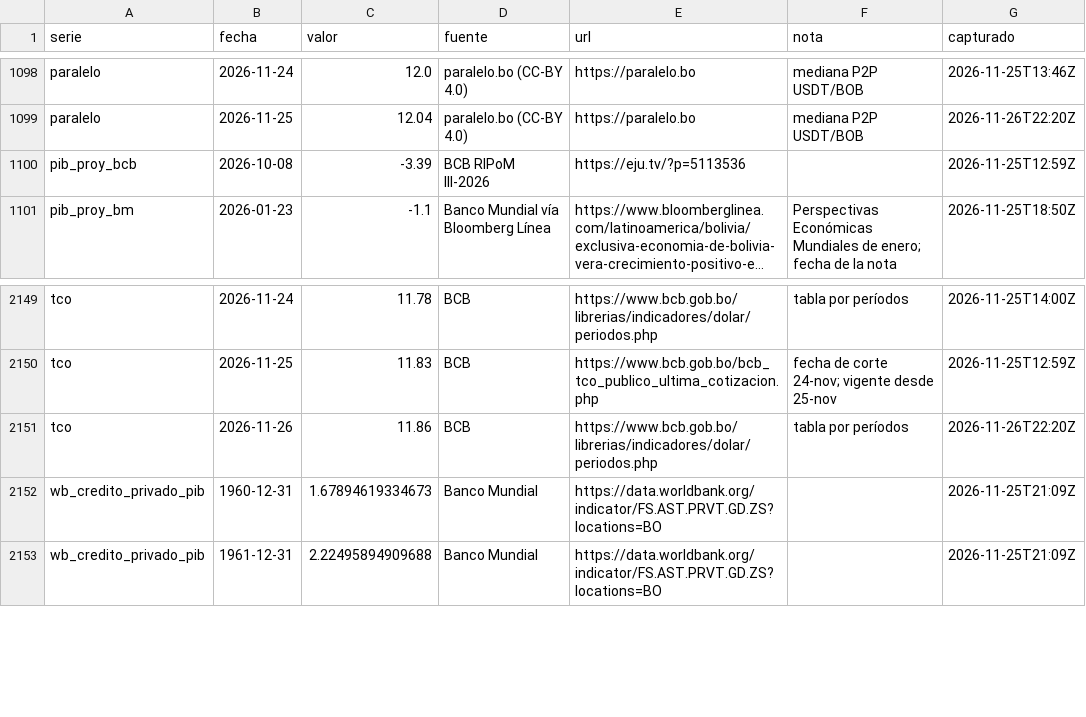
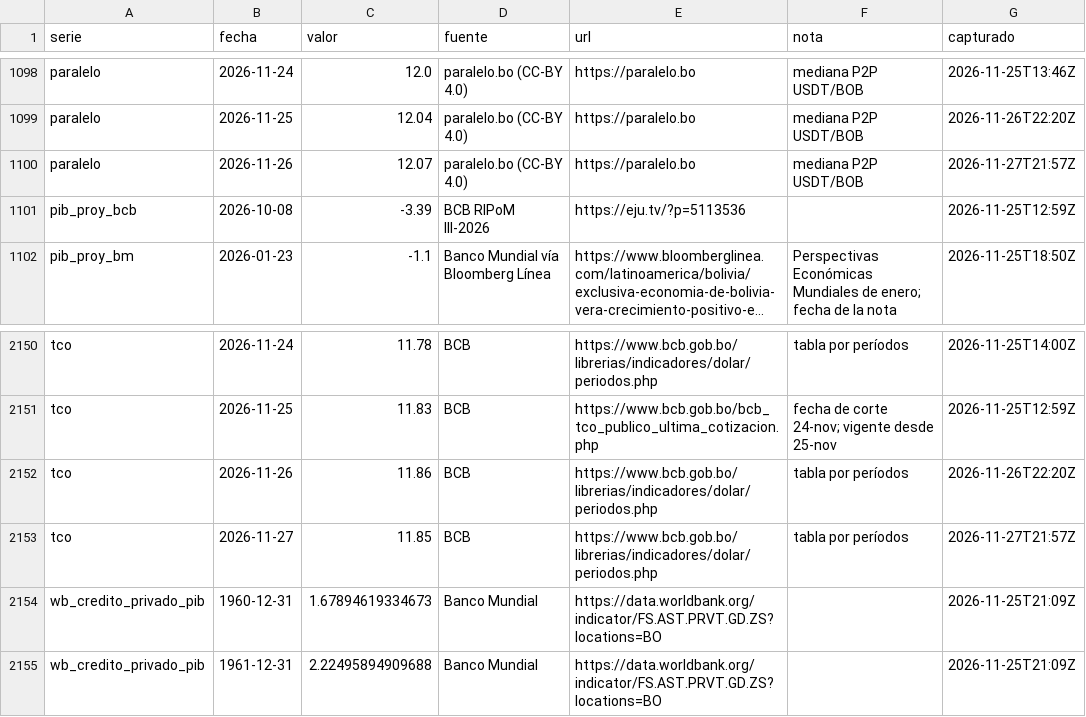
Before and after one commit to Alejandrosczpf/economista-boliviano, a CSV file: data/observaciones.csv, drawn as a sheet; only a part is shown, gaps mark what is left out; long unchanged cells end in …; the diff names each change by its address in the sheet, - before the commit and + after, or states it on an @@ line.

```diff
--- a/data/observaciones.csv
+++ b/data/observaciones.csv
+row 1100: paralelo | 2026-11-26 | 12.07 | paralelo.bo (CC-BY 4.0) | https://paralelo.bo | mediana P2P USDT/BOB | 2026-11-27T21:57Z
+row 2153: tco | 2026-11-27 | 11.85 | BCB | https://www.bcb.gob.bo/librerias/indicadores/dolar/periodos.php | tabla por períodos | 2026-11-27T21:57Z
```
Also changed, not shown: data/indice.csv, 4 other files.
